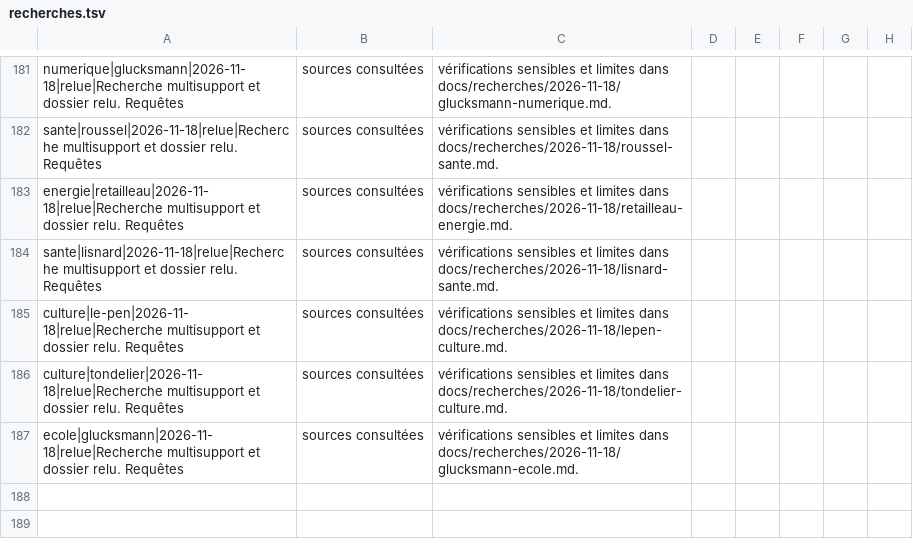
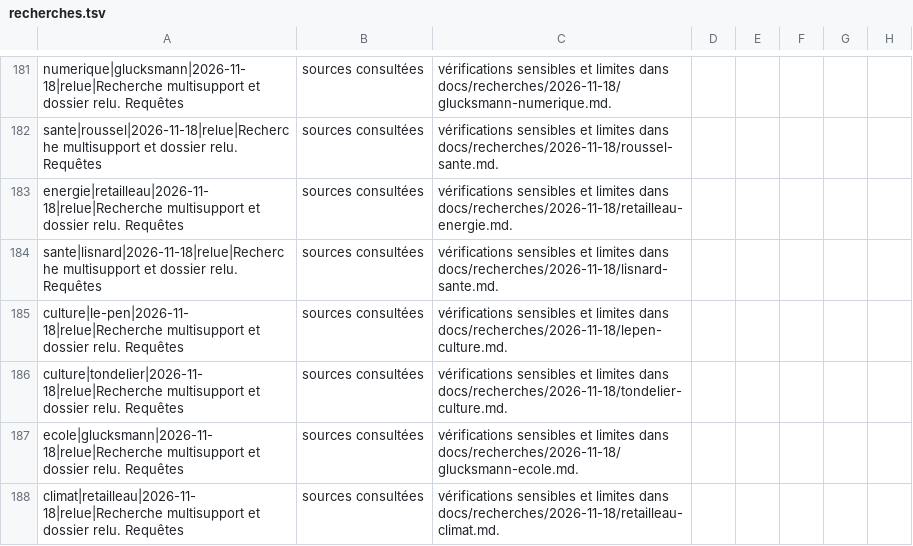
Before and after one commit to adrienconrath/pourquivoter, a TSV file: data/recherches.tsv, drawn as a sheet; only a part is shown, gaps mark what is left out.

```diff
--- a/data/recherches.tsv
+++ b/data/recherches.tsv
@@ -187 +187,2 @@ culture|tondelier|2026-11-18|relue|Recherche multisupport et dossier relu. Requ
 ecole|glucksmann|2026-11-18|relue|Recherche multisupport et dossier relu. Requêtes, sources consultées, vérifications sensibles et limites dans docs/recherches/2026-11-18/glucksmann-ecole.md.
+climat|retailleau|2026-11-18|relue|Recherche multisupport et dossier relu. Requêtes, sources consultées, vérifications sensibles et limites dans docs/recherches/2026-11-18/retailleau-climat.md.
```
Also changed, not shown: data/audit-couverture.tsv, data/sources.tsv, 4 other files.
